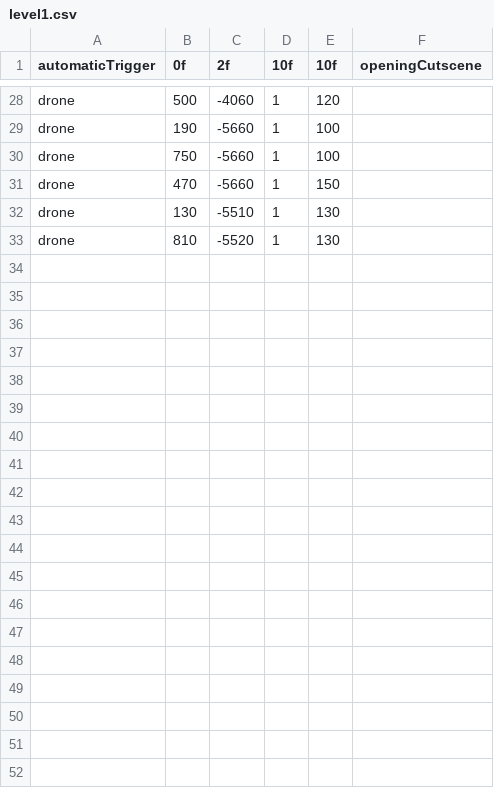
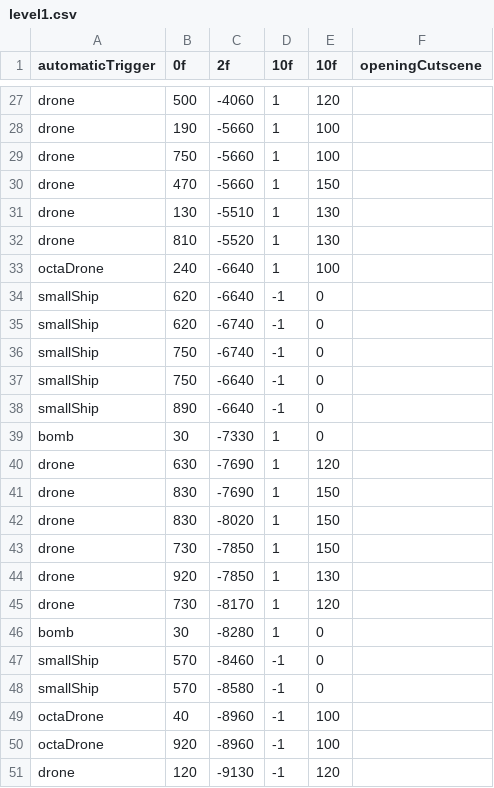
Before and after one commit to JosteinSale/Star-Mouse, a CSV file: src/resources/flying/leveldata/level1.csv, drawn as a sheet; only a part is shown, gaps mark what is left out; the diff covers the shown part only; the diff names each change by its address in the sheet, - before the commit and + after, or states it on an @@ line.

Commit message:
level1 progress

```diff
--- a/src/resources/flying/leveldata/level1.csv
+++ b/src/resources/flying/leveldata/level1.csv
+row 33: octaDrone | 240 | -6640 | 1 | 100
+row 34: smallShip | 620 | -6640 | -1 | 0
+row 35: smallShip | 620 | -6740 | -1 | 0
+row 36: smallShip | 750 | -6740 | -1 | 0
+row 37: smallShip | 750 | -6640 | -1 | 0
+row 38: smallShip | 890 | -6640 | -1 | 0
+row 39: bomb | 30 | -7330 | 1 | 0
+row 40: drone | 630 | -7690 | 1 | 120
+row 41: drone | 830 | -7690 | 1 | 150
+row 42: drone | 830 | -8020 | 1 | 150
+row 43: drone | 730 | -7850 | 1 | 150
+row 44: drone | 920 | -7850 | 1 | 130
+row 45: drone | 730 | -8170 | 1 | 120
+row 46: bomb | 30 | -8280 | 1 | 0
+row 47: smallShip | 570 | -8460 | -1 | 0
+row 48: smallShip | 570 | -8580 | -1 | 0
+row 49: octaDrone | 40 | -8960 | -1 | 100
+row 50: octaDrone | 920 | -8960 | -1 | 100
+row 51: drone | 120 | -9130 | -1 | 120
```
Also changed, not shown: 18 added rows and 1 moved row elsewhere in this file, src/resources/flying/leveldata/level0.csv, 6 other files.
